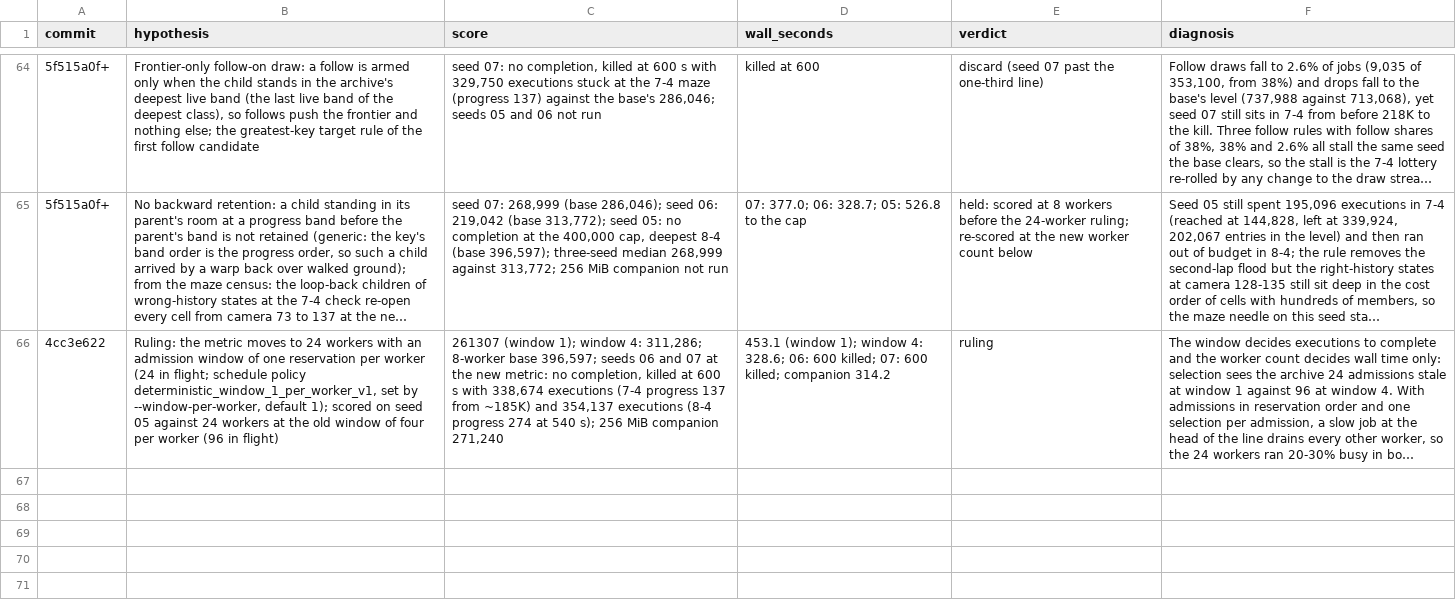
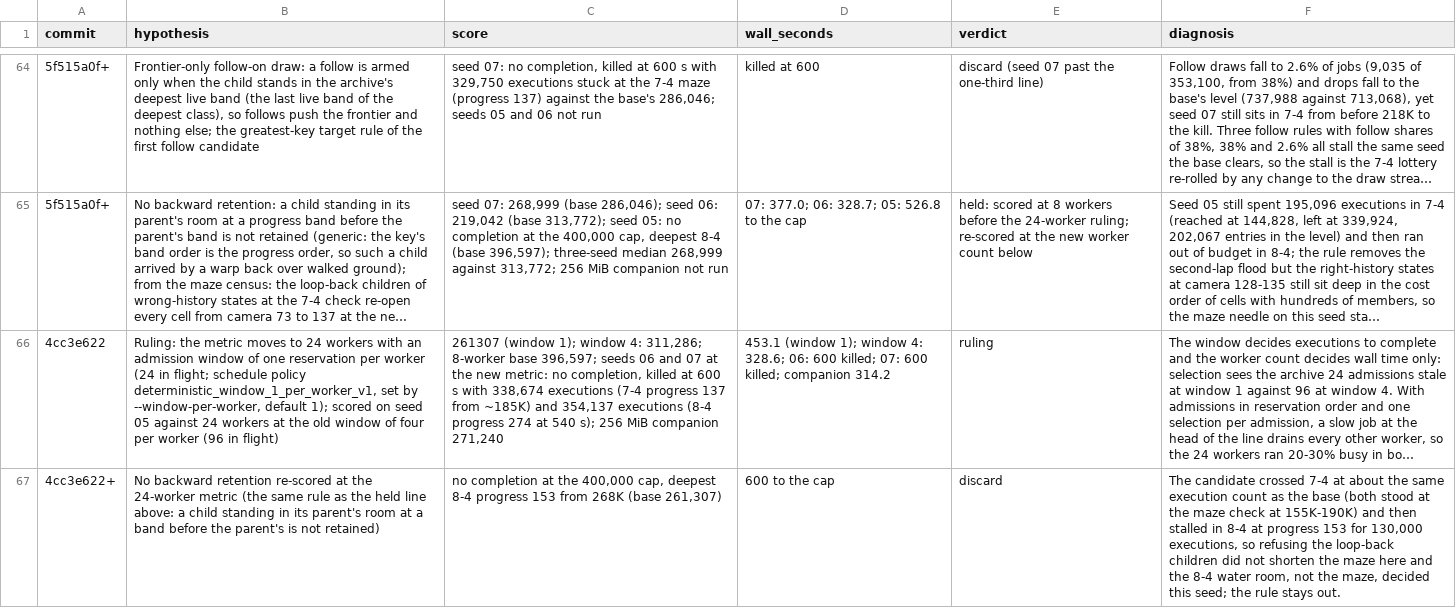
Before and after one commit to pH14/harmony, a TSV file: dissonance/AUTORESEARCH-RESULTS.tsv, drawn as a sheet; only a part is shown, gaps mark what is left out; long unchanged cells end in …; the diff names each change by its address in the sheet, - before the commit and + after, or states it on an @@ line.

Commit message:
Record the no-backward-retention candidate at 24 workers

```diff
--- a/dissonance/AUTORESEARCH-RESULTS.tsv
+++ b/dissonance/AUTORESEARCH-RESULTS.tsv
+row 67: 4cc3e622+ | No backward retention re-scored at the 24-worker metric (the same rule as the held line above: a child standing in its parent's room at a band before the parent's is not retained) | no completion at the 400,000 cap, deepest 8-4 progress 153 from 268K (base 261,307) | 600 to the cap | discard | The candidate crossed 7-4 at about the same execution count as the base (both stood at the maze check at 155K-190K) and then stalled in 8-4 at progress 153 for 130,000 executions, so refusing the loop-back children did not shorten the maze here and the 8-4 water room, not the maze, decided this seed; the rule stays out.
```
